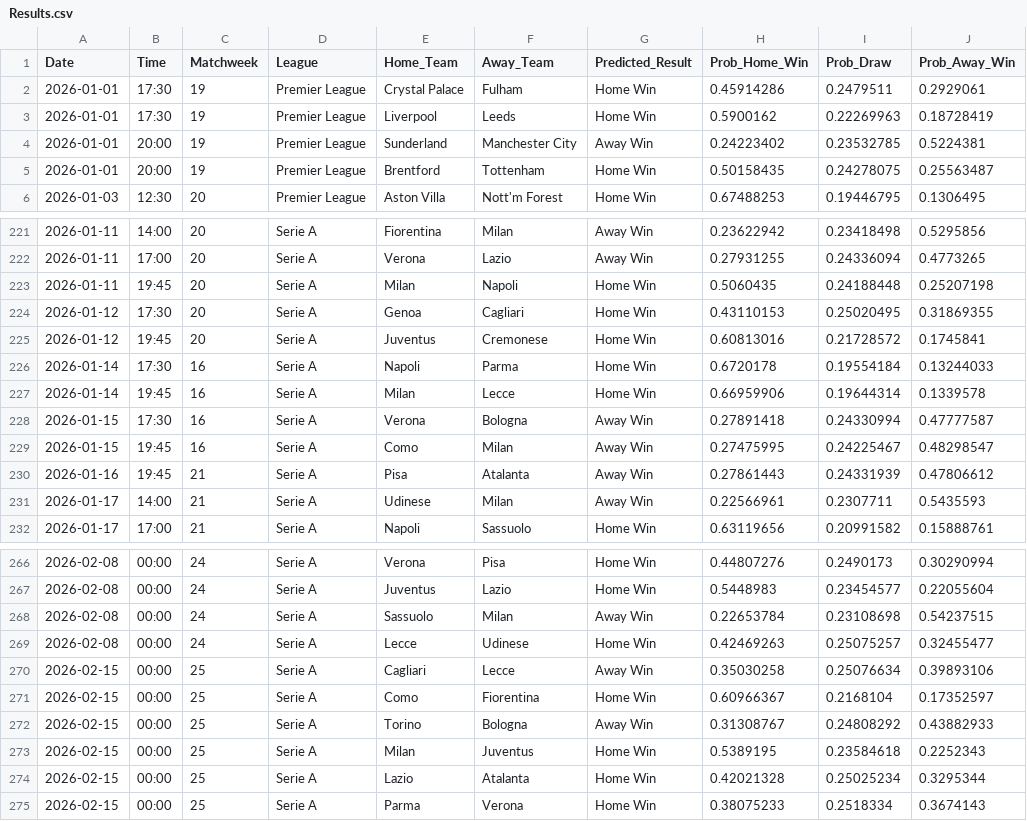
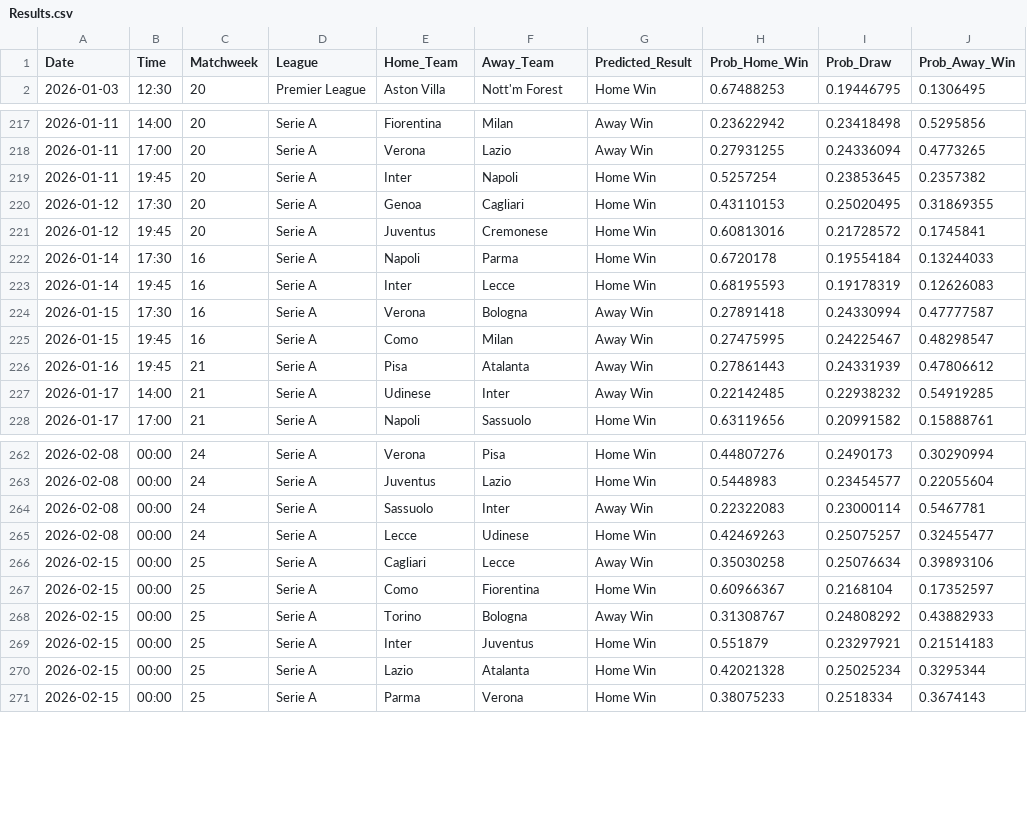
Before and after one commit to tl0375/PredictingFootballMatchesWorkflow, a CSV file: Results.csv, drawn as a sheet; only a part is shown, gaps mark what is left out; the diff covers the shown part only.

```diff
--- a/Results.csv
+++ b/Results.csv
@@ -1,6 +1,2 @@
 Date,Time,Matchweek,League,Home_Team,Away_Team,Predicted_Result,Prob_Home_Win,Prob_Draw,Prob_Away_Win
-2026-01-01,17:30,19,Premier League,Crystal Palace,Fulham,Home Win,0.45914286,0.2479511,0.2929061
-2026-01-01,17:30,19,Premier League,Liverpool,Leeds,Home Win,0.5900162,0.22269963,0.18728419
-2026-01-01,20:00,19,Premier League,Sunderland,Manchester City,Away Win,0.24223402,0.23532785,0.5224381
-2026-01-01,20:00,19,Premier League,Brentford,Tottenham,Home Win,0.50158435,0.24278075,0.25563487
 2026-01-03,12:30,20,Premier League,Aston Villa,Nott'm Forest,Home Win,0.67488253,0.19446795,0.1306495
@@ -222,3 +218,3 @@ Date,Time,Matchweek,League,Home_Team,Away_Team,Predicted_Result,Prob_Home_Win,Pr
 2026-01-11,17:00,20,Serie A,Verona,Lazio,Away Win,0.27931255,0.24336094,0.4773265
-2026-01-11,19:45,20,Serie A,Milan,Napoli,Home Win,0.5060435,0.24188448,0.25207198
+2026-01-11,19:45,20,Serie A,Inter,Napoli,Home Win,0.5257254,0.23853645,0.2357382
 2026-01-12,17:30,20,Serie A,Genoa,Cagliari,Home Win,0.43110153,0.25020495,0.31869355
@@ -226,3 +222,3 @@ Date,Time,Matchweek,League,Home_Team,Away_Team,Predicted_Result,Prob_Home_Win,Pr
 2026-01-14,17:30,16,Serie A,Napoli,Parma,Home Win,0.6720178,0.19554184,0.13244033
-2026-01-14,19:45,16,Serie A,Milan,Lecce,Home Win,0.66959906,0.19644314,0.1339578
+2026-01-14,19:45,16,Serie A,Inter,Lecce,Home Win,0.68195593,0.19178319,0.12626083
 2026-01-15,17:30,16,Serie A,Verona,Bologna,Away Win,0.27891418,0.24330994,0.47777587
@@ -230,3 +226,3 @@ Date,Time,Matchweek,League,Home_Team,Away_Team,Predicted_Result,Prob_Home_Win,Pr
 2026-01-16,19:45,21,Serie A,Pisa,Atalanta,Away Win,0.27861443,0.24331939,0.47806612
-2026-01-17,14:00,21,Serie A,Udinese,Milan,Away Win,0.22566961,0.2307711,0.5435593
+2026-01-17,14:00,21,Serie A,Udinese,Inter,Away Win,0.22142485,0.22938232,0.54919285
 2026-01-17,17:00,21,Serie A,Napoli,Sassuolo,Home Win,0.63119656,0.20991582,0.15888761
@@ -267,3 +263,3 @@ Date,Time,Matchweek,League,Home_Team,Away_Team,Predicted_Result,Prob_Home_Win,Pr
 2026-02-08,00:00,24,Serie A,Juventus,Lazio,Home Win,0.5448983,0.23454577,0.22055604
-2026-02-08,00:00,24,Serie A,Sassuolo,Milan,Away Win,0.22653784,0.23108698,0.54237515
+2026-02-08,00:00,24,Serie A,Sassuolo,Inter,Away Win,0.22322083,0.23000114,0.5467781
 2026-02-08,00:00,24,Serie A,Lecce,Udinese,Home Win,0.42469263,0.25075257,0.32455477
@@ -272,3 +268,3 @@ Date,Time,Matchweek,League,Home_Team,Away_Team,Predicted_Result,Prob_Home_Win,Pr
 2026-02-15,00:00,25,Serie A,Torino,Bologna,Away Win,0.31308767,0.24808292,0.43882933
-2026-02-15,00:00,25,Serie A,Milan,Juventus,Home Win,0.5389195,0.23584618,0.2252343
+2026-02-15,00:00,25,Serie A,Inter,Juventus,Home Win,0.551879,0.23297921,0.21514183
 2026-02-15,00:00,25,Serie A,Lazio,Atalanta,Home Win,0.42021328,0.25025234,0.3295344
```
Also changed, not shown: 68 edited cells elsewhere in this file, 1 other file.
